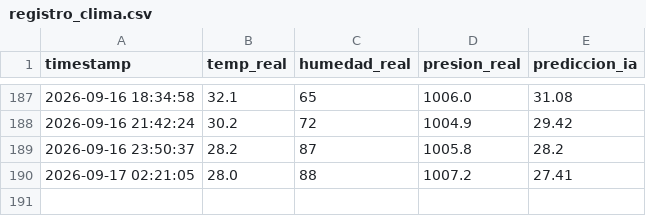
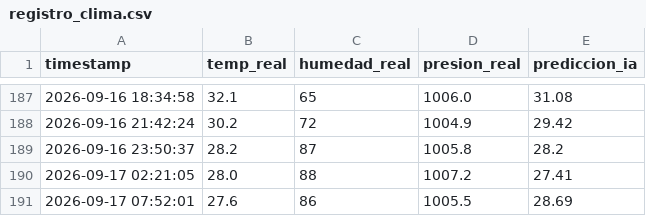
Before and after one commit to geogamer12/proyecto_clima, a CSV file: registro_clima.csv, drawn as a sheet; only a part is shown, gaps mark what is left out; the diff names each change by its address in the sheet, - before the commit and + after, or states it on an @@ line.

```diff
--- a/registro_clima.csv
+++ b/registro_clima.csv
+row 191: 2026-09-17 07:52:01 | 27.6 | 86 | 1005.5 | 28.69
```
